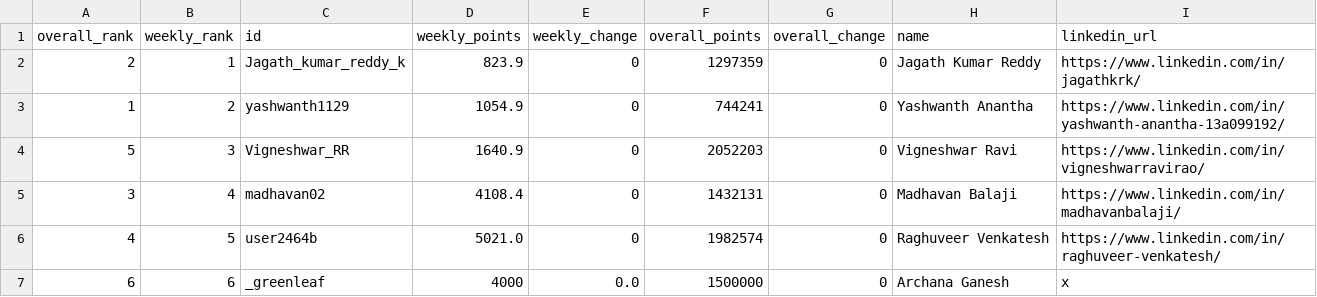
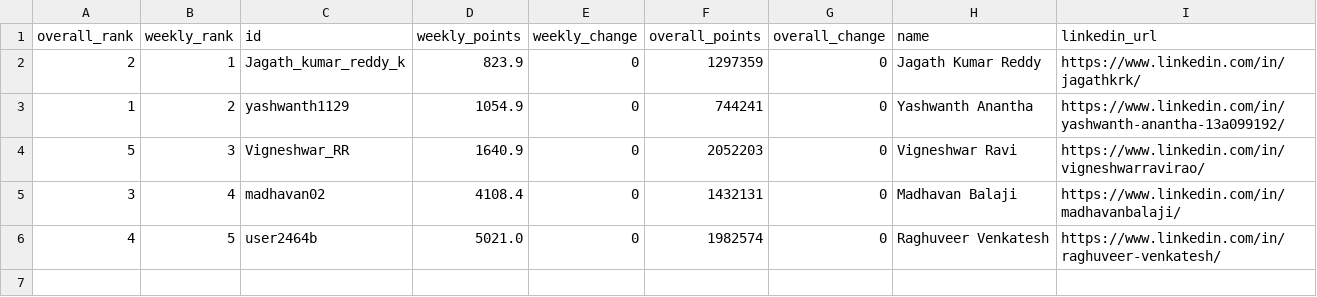
Before and after one commit to DSMLIUI/home, a CSV file: public/data/leetcode_leaderboard.csv, drawn as a sheet; the diff names each change by its address in the sheet, - before the commit and + after, or states it on an @@ line.

Commit message:
Fix CSV formatting and update leaderboard entries

```diff
--- a/public/data/leetcode_leaderboard.csv
+++ b/public/data/leetcode_leaderboard.csv
-row 7: 6 | 6 | _greenleaf | 4000 | 0.0 | 1500000 | 0 | Archana Ganesh | x
```
